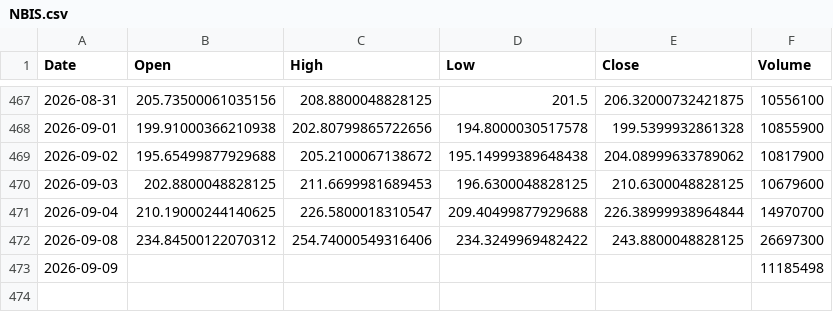
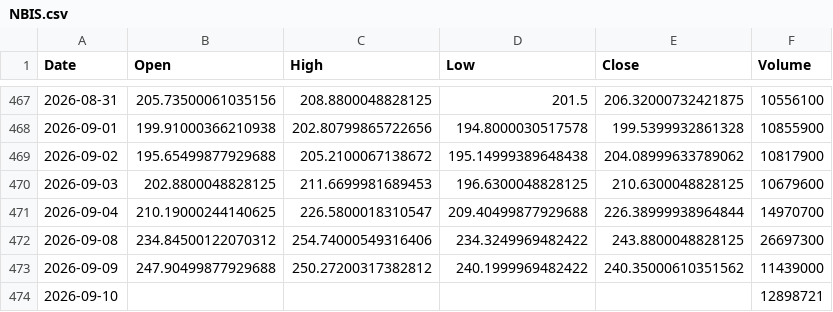
Before and after one commit to ShikanNagata/signal, a CSV file: data/NBIS.csv, drawn as a sheet; only a part is shown, gaps mark what is left out.

```diff
--- a/data/NBIS.csv
+++ b/data/NBIS.csv
@@ -472,2 +472,3 @@ Date,Open,High,Low,Close,Volume
 2026-09-08,234.84500122070312,254.74000549316406,234.3249969482422,243.8800048828125,26697300
-2026-09-09,,,,,11185498
+2026-09-09,247.90499877929688,250.27200317382812,240.1999969482422,240.35000610351562,11439000
+2026-09-10,,,,,12898721
```
Also changed, not shown: data/AMD.csv, data/CRCL.csv, 9 other files.
